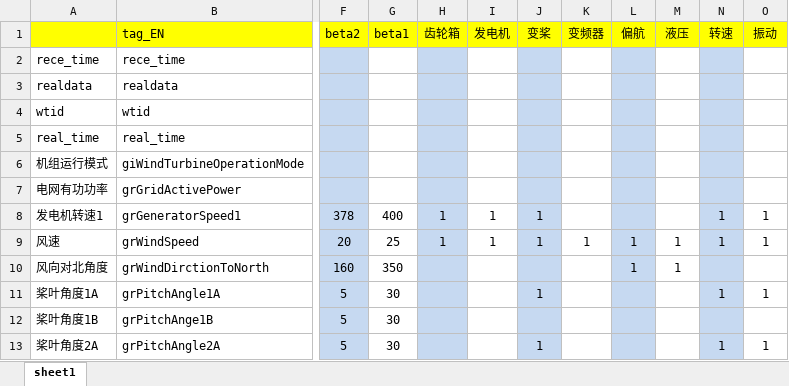
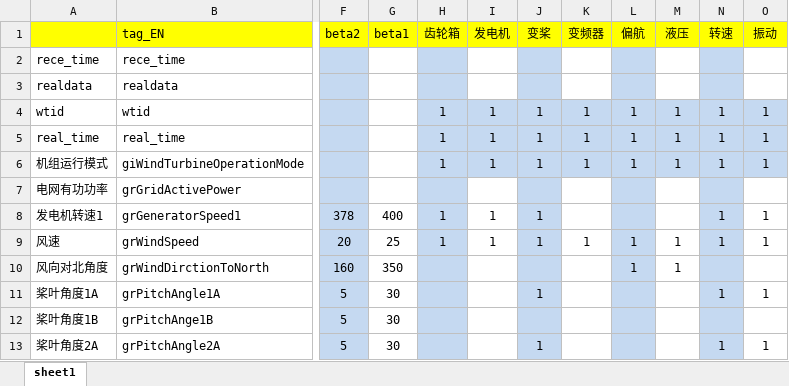
Before and after one commit to liuxiansheng0501/fce, an Excel workbook: config/tag/四子王旗3.0.xlsx, sheet sheet1, drawn as a sheet; only a part is shown, gaps mark what is left out; values as stored, in another font and other column widths than the file's, no borders; the diff names each change by its address in the sheet, - before the commit and + after, or states it on an @@ line.

```diff
--- a/config/tag/四子王旗3.0.xlsx (sheet sheet1)
+++ b/config/tag/四子王旗3.0.xlsx (sheet sheet1)
-H4:H6 (齿轮箱): (empty)
+H4:H6 (齿轮箱): 1
-I4:I6 (发电机): (empty)
+I4:I6 (发电机): 1
-I4:I6 fill: none
+I4:I6 fill: #C5D9F1
-J4:J6 (变桨): (empty)
+J4:J6 (变桨): 1
-K4:K6 (变频器): (empty)
+K4:K6 (变频器): 1
-K4:K6 fill: none
+K4:K6 fill: #C5D9F1
-L4:L6 (偏航): (empty)
+L4:L6 (偏航): 1
-M4:M6 (液压): (empty)
+M4:M6 (液压): 1
-M4:M6 fill: none
+M4:M6 fill: #C5D9F1
-N4:N6 (转速): (empty)
+N4:N6 (转速): 1
-O4:O6 (振动): (empty)
+O4:O6 (振动): 1
-O4:O6 fill: none
+O4:O6 fill: #C5D9F1
```
Also changed, not shown: config/path/farm_list.xlsx, config/tag/克旗121.xlsx, 5 other files.
